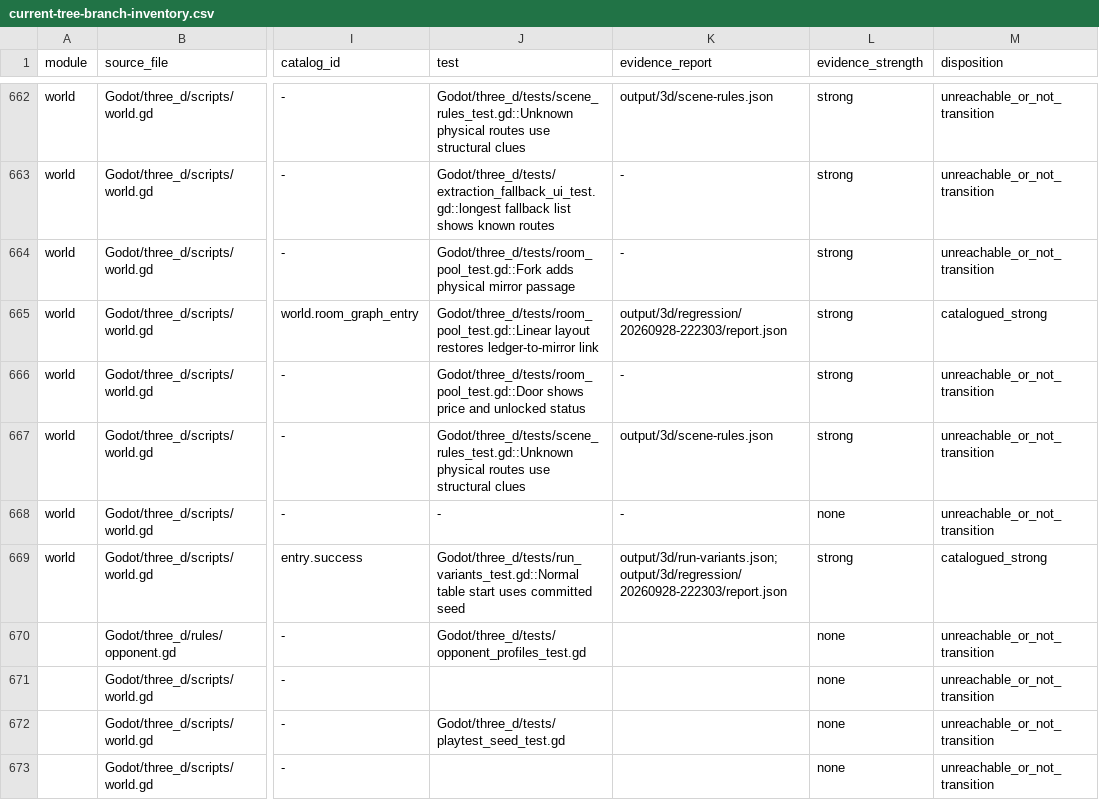
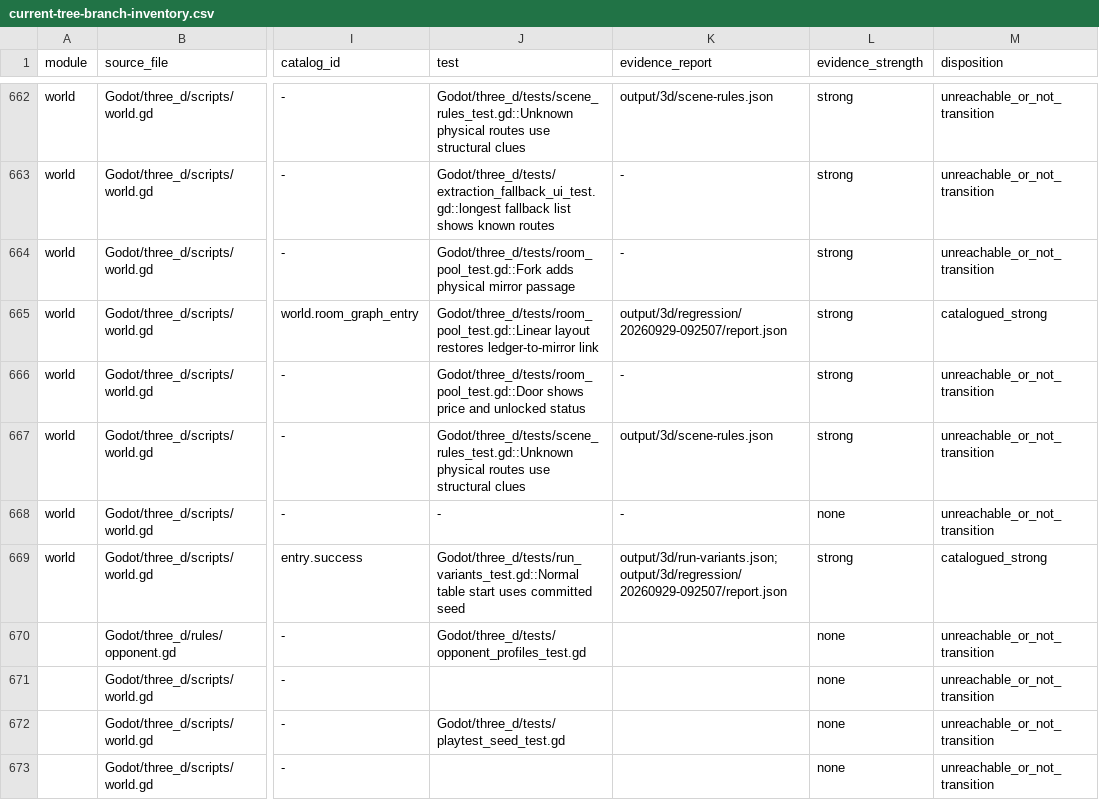
Before and after one commit to spring10-15/Texas-pub, a CSV file: docs/3d-production/external-handoff/A8-global-catalog-audit/current-tree-branch-inventory.csv, drawn as a sheet; only a part is shown, gaps mark what is left out; the diff covers the shown part only; the diff names each change by its address in the sheet, - before the commit and + after, or states it on an @@ line.

```diff
--- a/docs/3d-production/external-handoff/A8-global-catalog-audit/current-tree-branch-inventory.csv
+++ b/docs/3d-production/external-handoff/A8-global-catalog-audit/current-tree-branch-inventory.csv
-K665 (evidence_report): output/3d/regression/20260928-222303/report.json
+K665 (evidence_report): output/3d/regression/20260929-092507/report.json
-K669 (evidence_report): output/3d/run-variants.json;output/3d/regression/20260928-222303/report.json
+K669 (evidence_report): output/3d/run-variants.json;output/3d/regression/20260929-092507/report.json
```
Also changed, not shown: 2 added rows and 67 edited cells elsewhere in this file, 9 other files.
